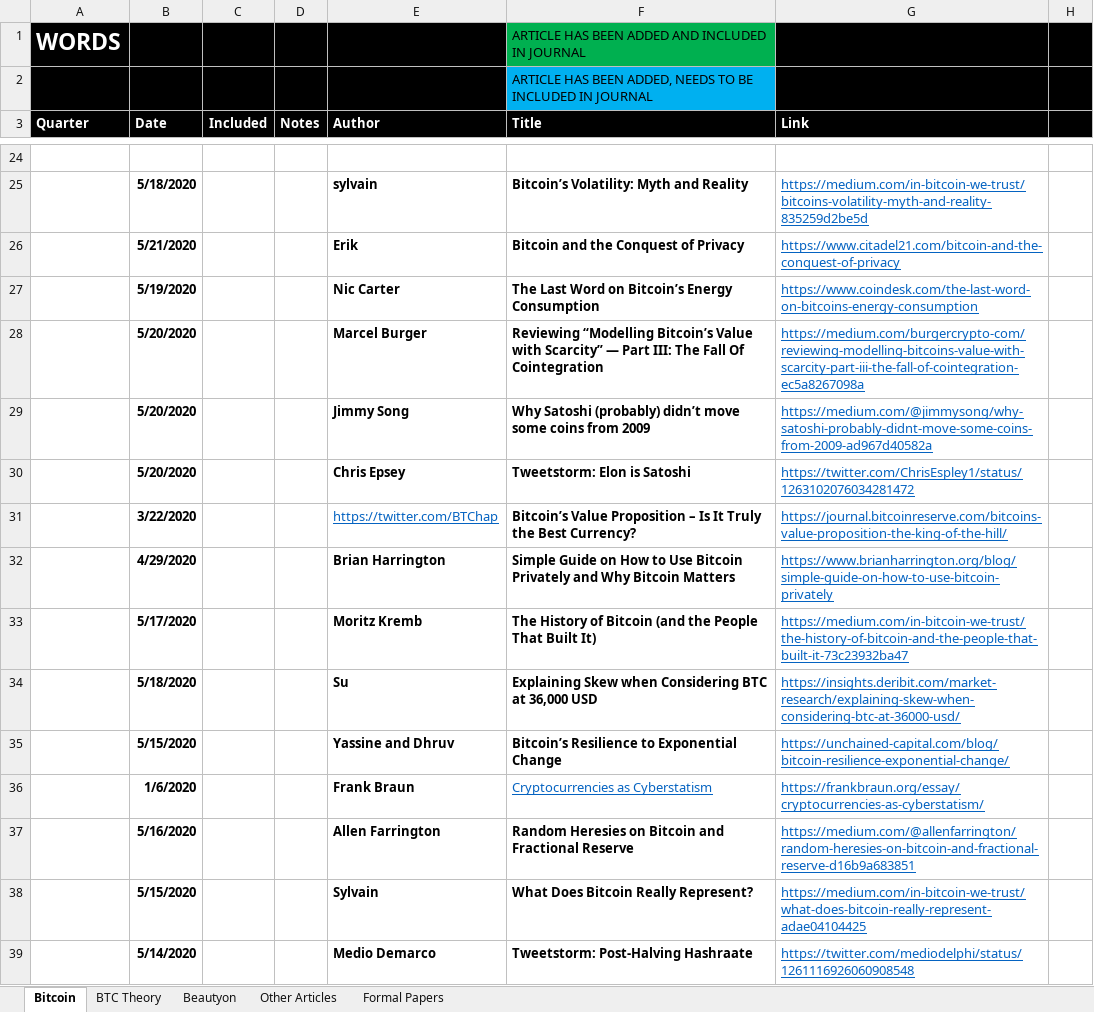
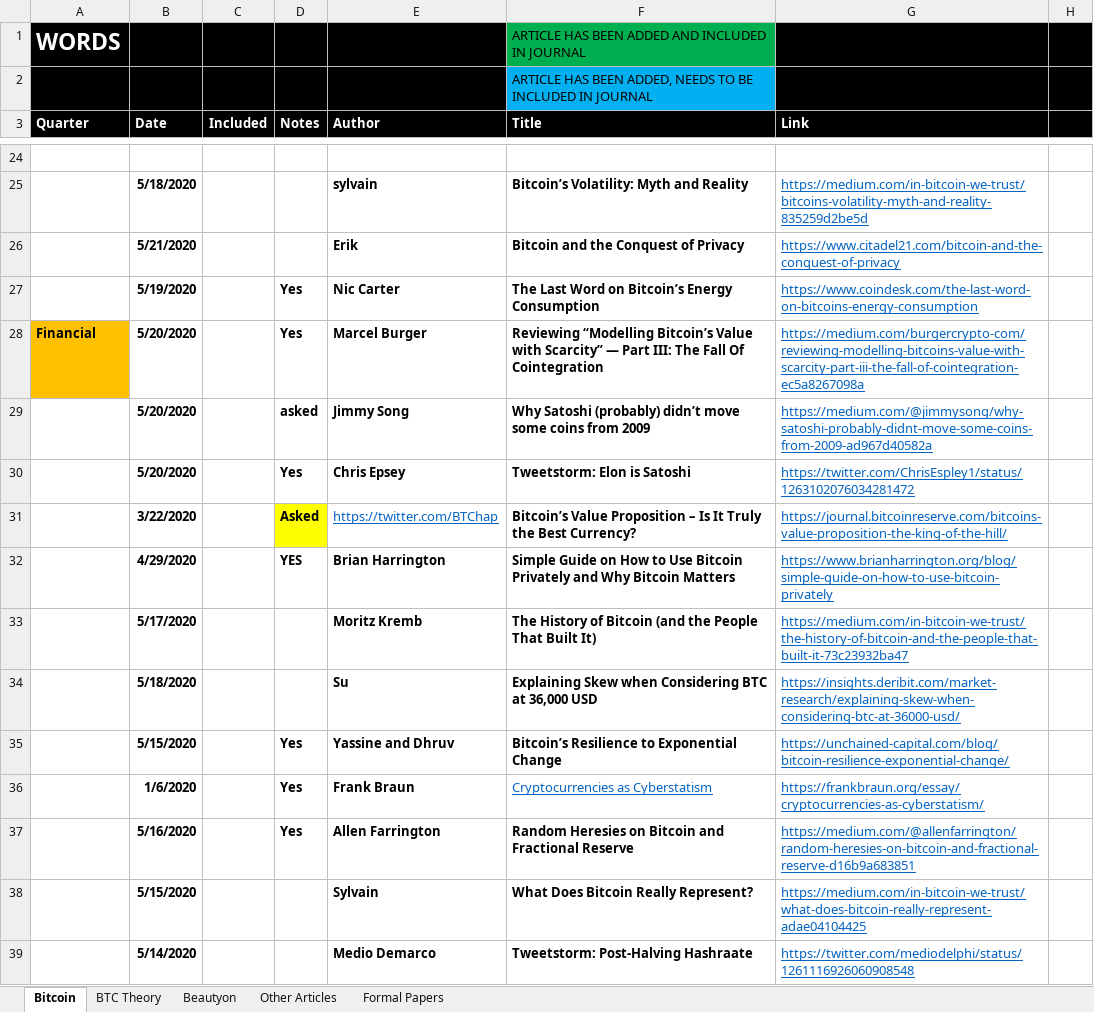
Before and after one commit to bitcoinwords/bitcoinwords.github.io, an Excel workbook: assets/queue/Articles.xlsx, sheet Bitcoin, drawn as a sheet; only a part is shown, gaps mark what is left out; values as stored, in another font and other column widths than the file's, no borders; charts and pictures and conditional formats not drawn; the diff covers the shown part only; the diff names each change by its address in the sheet, - before the commit and + after, or states it on an @@ line.

Commit message:
Update Articles.xlsx

```diff
--- a/assets/queue/Articles.xlsx (sheet Bitcoin)
+++ b/assets/queue/Articles.xlsx (sheet Bitcoin)
-D27:D28 (Notes): (empty)
+D27:D28 (Notes): Yes
-A28 (Quarter): (empty)
+A28 (Quarter): Financial
-A28 fill: none
+A28 fill: #FFC000
-D29 (Notes): (empty)
+D29 (Notes): asked
-D30 (Notes): (empty)
+D30 (Notes): Yes
-D31 (Notes): (empty)
+D31 (Notes): Asked
-D31 fill: none
+D31 fill: #FFFF00
-D32 (Notes): (empty)
+D32 (Notes): YES
-D35:D37 (Notes): (empty)
+D35:D37 (Notes): Yes
```
Also changed, not shown: 6 removed rows, 21 edited cells and cell formats elsewhere in this sheet, charts or pictures.
